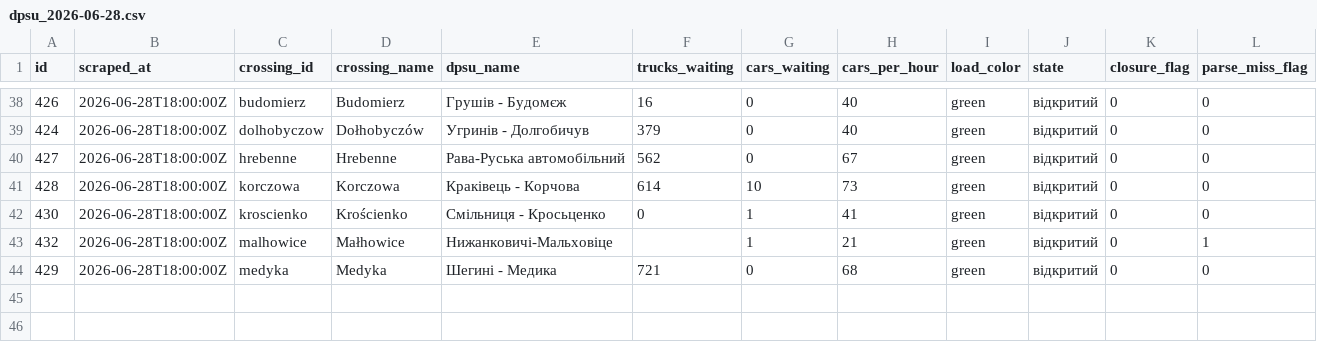
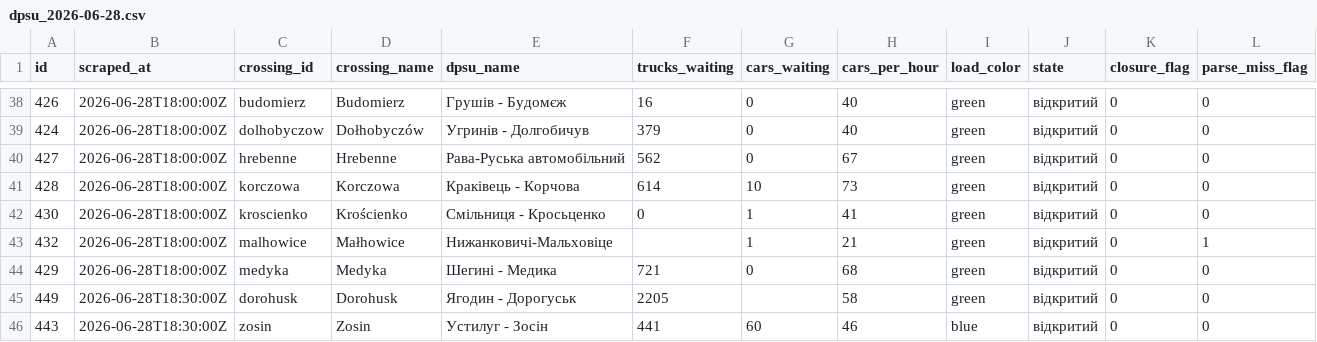
Before and after one commit to jabbathepole/border-queue-logger, a CSV file: data/dpsu_2026-06-28.csv, drawn as a sheet; only a part is shown, gaps mark what is left out; rows hold the shown columns only; the diff names each change by its address in the sheet, - before the commit and + after, or states it on an @@ line.

```diff
--- a/data/dpsu_2026-06-28.csv
+++ b/data/dpsu_2026-06-28.csv
+row 45: 449 | 2026-06-28T18:30:00Z | dorohusk | Dorohusk | Ягодин - Дорогуськ | 2205 |  | 58 | green | відкритий | 0 | 0
+row 46: 443 | 2026-06-28T18:30:00Z | zosin | Zosin | Устилуг - Зосін | 441 | 60 | 46 | blue | відкритий | 0 | 0
```
Also changed, not shown: 1 other file.
